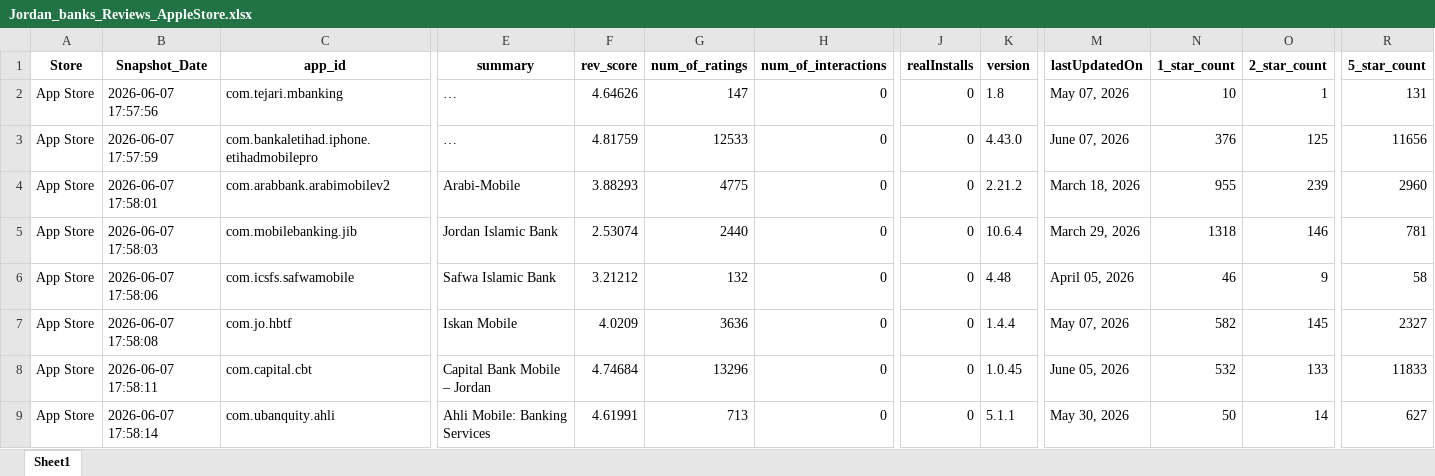
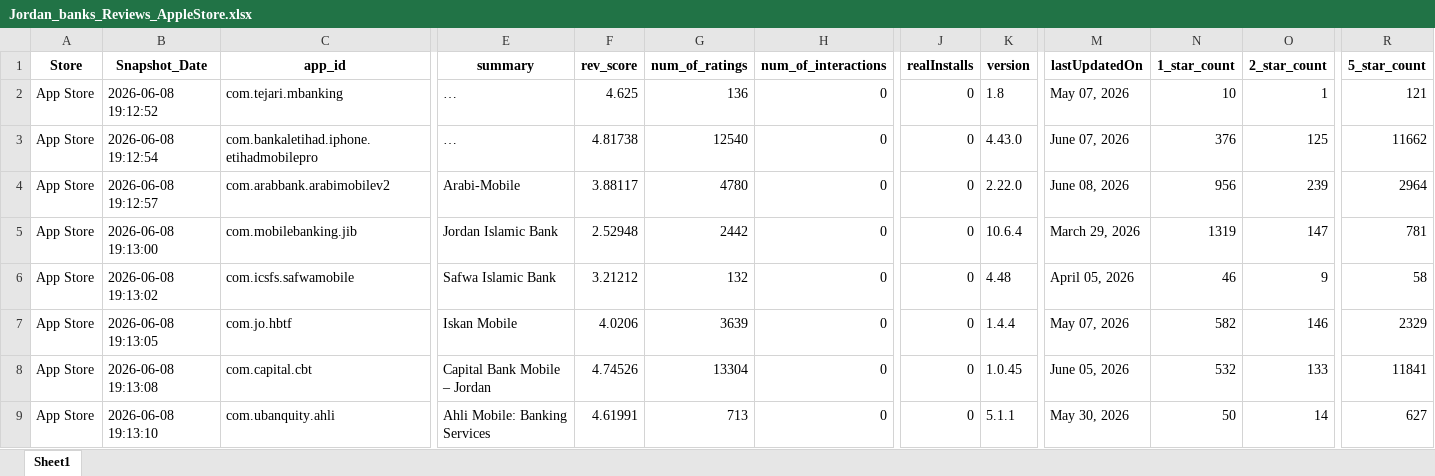
Before and after one commit to Joseph-Sal/jordan_banks_reviews_stats_data, an Excel workbook: data/Jordan_banks_Reviews_AppleStore.xlsx, sheet Sheet1, drawn as a sheet; only a part is shown, gaps mark what is left out; long unchanged cells end in …; values as stored, in another font and other column widths than the file's, no borders; the diff covers the shown part only; the diff names each change by its address in the sheet, - before the commit and + after, or states it on an @@ line.

```diff
--- a/data/Jordan_banks_Reviews_AppleStore.xlsx (sheet Sheet1)
+++ b/data/Jordan_banks_Reviews_AppleStore.xlsx (sheet Sheet1)
-B2 (Snapshot_Date): 2026-06-07 17:57:56
+B2 (Snapshot_Date): 2026-06-08 19:12:52
-F2 (rev_score): 4.64626
+F2 (rev_score): 4.625
-G2 (num_of_ratings): 147
+G2 (num_of_ratings): 136
-R2 (5_star_count): 131
+R2 (5_star_count): 121
-B3 (Snapshot_Date): 2026-06-07 17:57:59
+B3 (Snapshot_Date): 2026-06-08 19:12:54
-F3 (rev_score): 4.81759
+F3 (rev_score): 4.81738
-G3 (num_of_ratings): 12533
+G3 (num_of_ratings): 12540
-R3 (5_star_count): 11656
+R3 (5_star_count): 11662
-B4 (Snapshot_Date): 2026-06-07 17:58:01
+B4 (Snapshot_Date): 2026-06-08 19:12:57
-F4 (rev_score): 3.88293
+F4 (rev_score): 3.88117
-G4 (num_of_ratings): 4775
+G4 (num_of_ratings): 4780
-K4 (version): 2.21.2
+K4 (version): 2.22.0
-M4 (lastUpdatedOn): March 18, 2026
+M4 (lastUpdatedOn): June 08, 2026
-N4 (1_star_count): 955
+N4 (1_star_count): 956
-R4 (5_star_count): 2960
+R4 (5_star_count): 2964
-B5 (Snapshot_Date): 2026-06-07 17:58:03
+B5 (Snapshot_Date): 2026-06-08 19:13:00
-F5 (rev_score): 2.53074
+F5 (rev_score): 2.52948
-G5 (num_of_ratings): 2440
+G5 (num_of_ratings): 2442
-N5 (1_star_count): 1318
+N5 (1_star_count): 1319
-O5 (2_star_count): 146
+O5 (2_star_count): 147
-B6 (Snapshot_Date): 2026-06-07 17:58:06
+B6 (Snapshot_Date): 2026-06-08 19:13:02
-B7 (Snapshot_Date): 2026-06-07 17:58:08
+B7 (Snapshot_Date): 2026-06-08 19:13:05
-F7 (rev_score): 4.0209
+F7 (rev_score): 4.0206
-G7 (num_of_ratings): 3636
+G7 (num_of_ratings): 3639
-O7 (2_star_count): 145
+O7 (2_star_count): 146
-R7 (5_star_count): 2327
+R7 (5_star_count): 2329
-B8 (Snapshot_Date): 2026-06-07 17:58:11
+B8 (Snapshot_Date): 2026-06-08 19:13:08
-F8 (rev_score): 4.74684
+F8 (rev_score): 4.74526
-G8 (num_of_ratings): 13296
+G8 (num_of_ratings): 13304
-R8 (5_star_count): 11833
+R8 (5_star_count): 11841
-B9 (Snapshot_Date): 2026-06-07 17:58:14
+B9 (Snapshot_Date): 2026-06-08 19:13:10
```
Also changed, not shown: 19 edited cells elsewhere in this sheet, data/Jordan_banks_Reviews_GooglePlay.xlsx.
